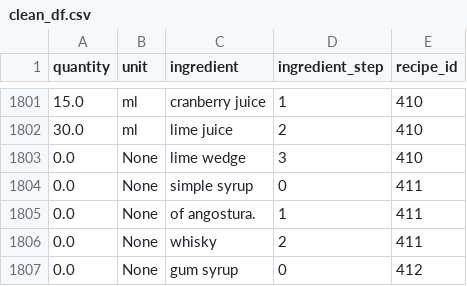
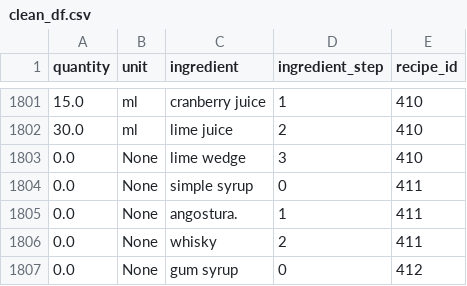
Before and after one commit to CSergiy/AI-Cocktails, a CSV file: Notebooks/clean_df.csv, drawn as a sheet; only a part is shown, gaps mark what is left out.

Commit message:
fix none unit when deleting ingredient starts with previous units

```diff
--- a/Notebooks/clean_df.csv
+++ b/Notebooks/clean_df.csv
@@ -1804,3 +1804,3 @@ quantity,unit,ingredient,ingredient_step,recipe_id
 0.0,None,simple syrup,0,411
-0.0,None,of angostura.,1,411
+0.0,None,angostura.,1,411
 0.0,None,whisky,2,411
```
Also changed, not shown: 1 other file.
